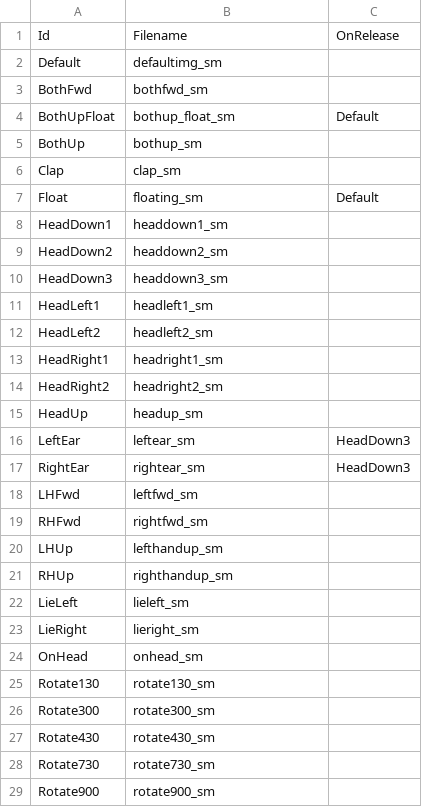
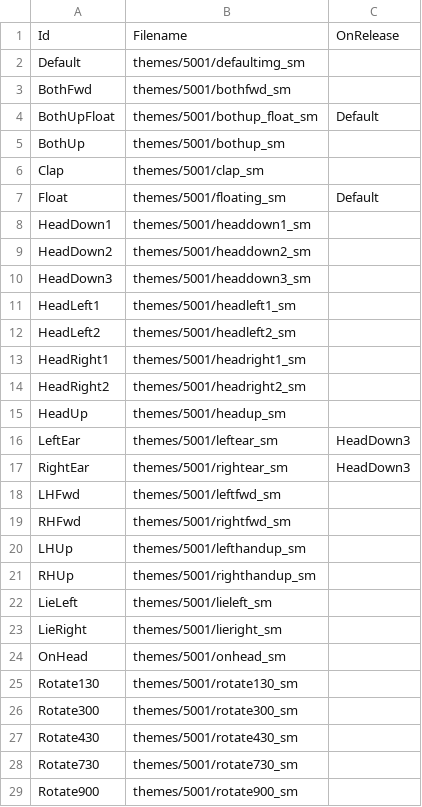
Before and after one commit to caarmen/nounours-android, a CSV file: app/src/main/assets/themes/5001/image.csv, drawn as a sheet; only a part is shown; the diff covers the shown part only.

```diff
--- a/app/src/main/assets/themes/5001/image.csv
+++ b/app/src/main/assets/themes/5001/image.csv
@@ -1,29 +1,29 @@
 Id,Filename,OnRelease
-Default,defaultimg_sm,
-BothFwd,bothfwd_sm,
-BothUpFloat,bothup_float_sm,Default
-BothUp,bothup_sm,
-Clap,clap_sm,
-Float,floating_sm,Default
-HeadDown1,headdown1_sm,
-HeadDown2,headdown2_sm,
-HeadDown3,headdown3_sm,
-HeadLeft1,headleft1_sm,
-HeadLeft2,headleft2_sm,
-HeadRight1,headright1_sm,
-HeadRight2,headright2_sm,
-HeadUp,headup_sm,
-LeftEar,leftear_sm,HeadDown3
-RightEar,rightear_sm,HeadDown3
-LHFwd,leftfwd_sm,
-RHFwd,rightfwd_sm,
-LHUp,lefthandup_sm,
-RHUp,righthandup_sm,
-LieLeft,lieleft_sm,
-LieRight,lieright_sm,
-OnHead,onhead_sm,
-Rotate130,rotate130_sm,
-Rotate300,rotate300_sm,
-Rotate430,rotate430_sm,
-Rotate730,rotate730_sm,
-Rotate900,rotate900_sm,
+Default,themes/5001/defaultimg_sm,
+BothFwd,themes/5001/bothfwd_sm,
+BothUpFloat,themes/5001/bothup_float_sm,Default
+BothUp,themes/5001/bothup_sm,
+Clap,themes/5001/clap_sm,
+Float,themes/5001/floating_sm,Default
+HeadDown1,themes/5001/headdown1_sm,
+HeadDown2,themes/5001/headdown2_sm,
+HeadDown3,themes/5001/headdown3_sm,
+HeadLeft1,themes/5001/headleft1_sm,
+HeadLeft2,themes/5001/headleft2_sm,
+HeadRight1,themes/5001/headright1_sm,
+HeadRight2,themes/5001/headright2_sm,
+HeadUp,themes/5001/headup_sm,
+LeftEar,themes/5001/leftear_sm,HeadDown3
+RightEar,themes/5001/rightear_sm,HeadDown3
+LHFwd,themes/5001/leftfwd_sm,
+RHFwd,themes/5001/rightfwd_sm,
+LHUp,themes/5001/lefthandup_sm,
+RHUp,themes/5001/righthandup_sm,
+LieLeft,themes/5001/lieleft_sm,
+LieRight,themes/5001/lieright_sm,
+OnHead,themes/5001/onhead_sm,
+Rotate130,themes/5001/rotate130_sm,
+Rotate300,themes/5001/rotate300_sm,
+Rotate430,themes/5001/rotate430_sm,
+Rotate730,themes/5001/rotate730_sm,
+Rotate900,themes/5001/rotate900_sm,
```
Also changed, not shown: 7 edited cells elsewhere in this file, app/src/main/assets/themes/5000/image.csv, app/src/main/assets/themes/5002/image.csv, 5 other files.
